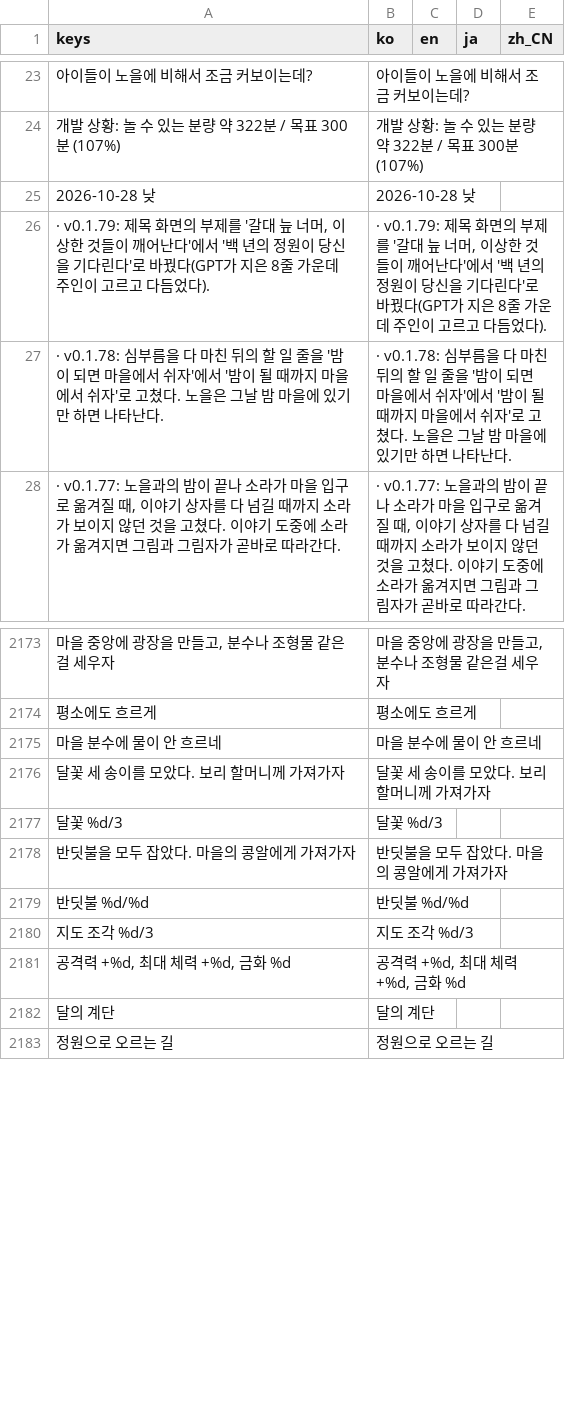
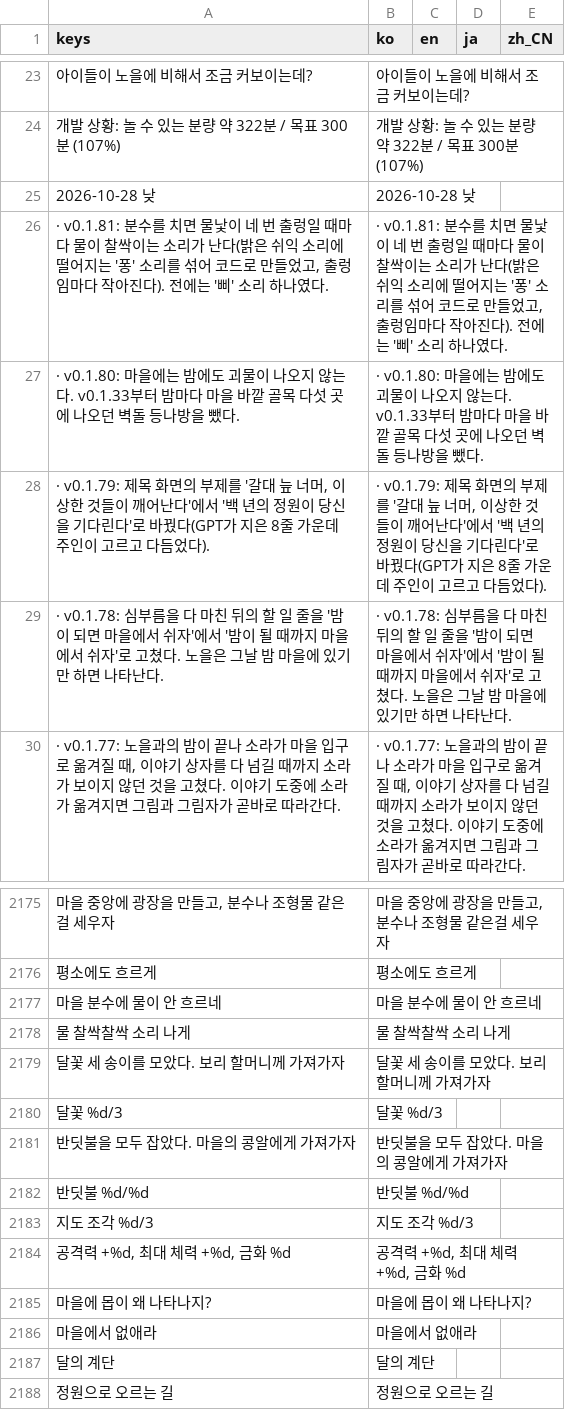
Before and after one commit to destory1984/the-crown-oddity, a CSV file: godot/i18n/text.csv, drawn as a sheet; only a part is shown, gaps mark what is left out; the diff names each change by its address in the sheet, - before the commit and + after, or states it on an @@ line.

```diff
--- a/godot/i18n/text.csv
+++ b/godot/i18n/text.csv
+row 26: · v0.1.81: 분수를 치면 물낯이 네 번 출렁일 때마다 물이 찰싹이는 소리가 난다(밝은 쉬익 소리에 떨어지는 '퐁' 소리를 섞어 코드로 만들었고, 출렁임마다 작아진다). 전에는 '삐' 소리 하나였다. | · v0.1.81: 분수를 치면 물낯이 네 번 출렁일 때마다 물이 찰싹이는 소리가 난다(밝은 쉬익 소리에 떨어지는 '퐁' 소리를 섞어 코드로 만들었고, 출렁임마다 작아진다). 전에는 '삐' 소리 하나였다.
+row 27: · v0.1.80: 마을에는 밤에도 괴물이 나오지 않는다. v0.1.33부터 밤마다 마을 바깥 골목 다섯 곳에 나오던 벽돌 등나방을 뺐다. | · v0.1.80: 마을에는 밤에도 괴물이 나오지 않는다. v0.1.33부터 밤마다 마을 바깥 골목 다섯 곳에 나오던 벽돌 등나방을 뺐다.
+row 2178: 물 찰싹찰싹 소리 나게 | 물 찰싹찰싹 소리 나게
+row 2185: 마을에 몹이 왜 나타나지? | 마을에 몹이 왜 나타나지?
+row 2186: 마을에서 없애라 | 마을에서 없애라
```
Also changed, not shown: 10 other files.
